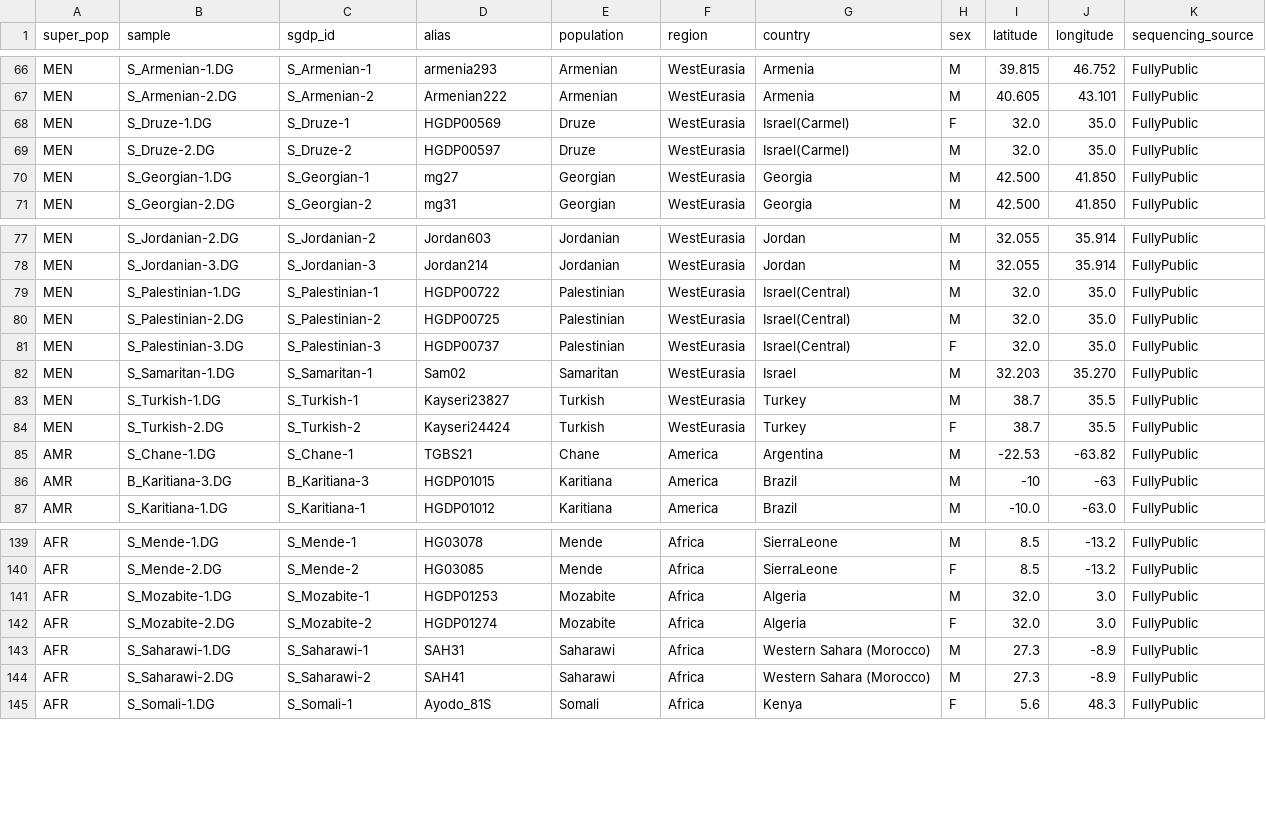
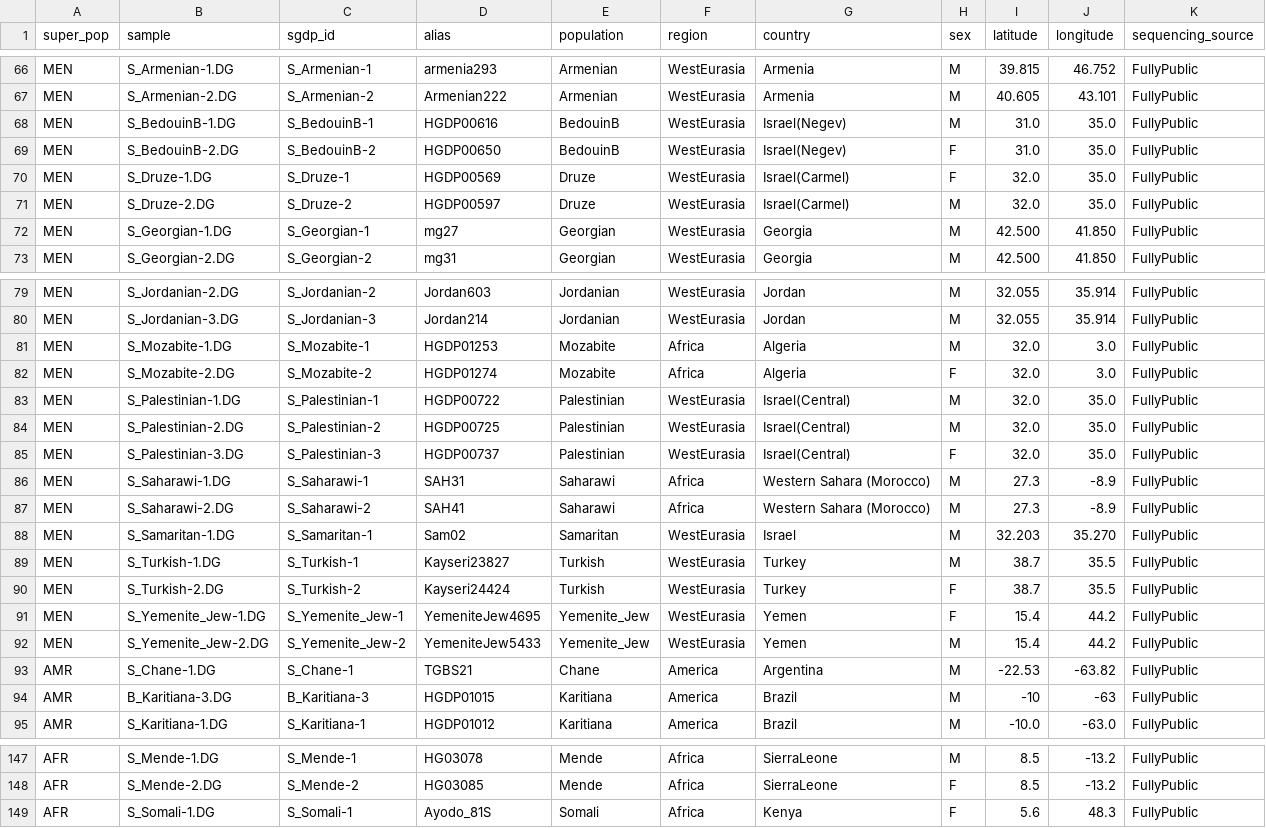
Before and after one commit to chrisrob3312/LAI-sims-accuracy, a TSV file: reference_ids/sgdp_manifest.tsv, drawn as a sheet; only a part is shown, gaps mark what is left out; the diff covers the shown part only.

```diff
--- a/reference_ids/sgdp_manifest.tsv
+++ b/reference_ids/sgdp_manifest.tsv
@@ -67,2 +67,4 @@ MEN	S_Armenian-1.DG	S_Armenian-1	armenia293	Armenian	WestEurasia	Armenia	M	39.81
 MEN	S_Armenian-2.DG	S_Armenian-2	Armenian222	Armenian	WestEurasia	Armenia	M	40.605	43.101	FullyPublic
+MEN	S_BedouinB-1.DG	S_BedouinB-1	HGDP00616	BedouinB	WestEurasia	Israel(Negev)	M	31.0	35.0	FullyPublic
+MEN	S_BedouinB-2.DG	S_BedouinB-2	HGDP00650	BedouinB	WestEurasia	Israel(Negev)	F	31.0	35.0	FullyPublic
 MEN	S_Druze-1.DG	S_Druze-1	HGDP00569	Druze	WestEurasia	Israel(Carmel)	F	32.0	35.0	FullyPublic
@@ -78,2 +80,4 @@ MEN	S_Jordanian-2.DG	S_Jordanian-2	Jordan603	Jordanian	WestEurasia	Jordan	M	32.0
 MEN	S_Jordanian-3.DG	S_Jordanian-3	Jordan214	Jordanian	WestEurasia	Jordan	M	32.055	35.914	FullyPublic
+MEN	S_Mozabite-1.DG	S_Mozabite-1	HGDP01253	Mozabite	Africa	Algeria	M	32.0	3.0	FullyPublic
+MEN	S_Mozabite-2.DG	S_Mozabite-2	HGDP01274	Mozabite	Africa	Algeria	F	32.0	3.0	FullyPublic
 MEN	S_Palestinian-1.DG	S_Palestinian-1	HGDP00722	Palestinian	WestEurasia	Israel(Central)	M	32.0	35.0	FullyPublic
@@ -81,2 +85,4 @@ MEN	S_Palestinian-2.DG	S_Palestinian-2	HGDP00725	Palestinian	WestEurasia	Israel(
 MEN	S_Palestinian-3.DG	S_Palestinian-3	HGDP00737	Palestinian	WestEurasia	Israel(Central)	F	32.0	35.0	FullyPublic
+MEN	S_Saharawi-1.DG	S_Saharawi-1	SAH31	Saharawi	Africa	Western Sahara (Morocco)	M	27.3	-8.9	FullyPublic
+MEN	S_Saharawi-2.DG	S_Saharawi-2	SAH41	Saharawi	Africa	Western Sahara (Morocco)	M	27.3	-8.9	FullyPublic
 MEN	S_Samaritan-1.DG	S_Samaritan-1	Sam02	Samaritan	WestEurasia	Israel	M	32.203	35.270	FullyPublic
@@ -84,2 +90,4 @@ MEN	S_Turkish-1.DG	S_Turkish-1	Kayseri23827	Turkish	WestEurasia	Turkey	M	38.7	35
 MEN	S_Turkish-2.DG	S_Turkish-2	Kayseri24424	Turkish	WestEurasia	Turkey	F	38.7	35.5	FullyPublic
+MEN	S_Yemenite_Jew-1.DG	S_Yemenite_Jew-1	YemeniteJew4695	Yemenite_Jew	WestEurasia	Yemen	F	15.4	44.2	FullyPublic
+MEN	S_Yemenite_Jew-2.DG	S_Yemenite_Jew-2	YemeniteJew5433	Yemenite_Jew	WestEurasia	Yemen	M	15.4	44.2	FullyPublic
 AMR	S_Chane-1.DG	S_Chane-1	TGBS21	Chane	America	Argentina	M	-22.53	-63.82	FullyPublic
@@ -140,6 +148,2 @@ AFR	S_Mende-1.DG	S_Mende-1	HG03078	Mende	Africa	SierraLeone	M	8.5	-13.2	FullyPub
 AFR	S_Mende-2.DG	S_Mende-2	HG03085	Mende	Africa	SierraLeone	F	8.5	-13.2	FullyPublic
-AFR	S_Mozabite-1.DG	S_Mozabite-1	HGDP01253	Mozabite	Africa	Algeria	M	32.0	3.0	FullyPublic
-AFR	S_Mozabite-2.DG	S_Mozabite-2	HGDP01274	Mozabite	Africa	Algeria	F	32.0	3.0	FullyPublic
-AFR	S_Saharawi-1.DG	S_Saharawi-1	SAH31	Saharawi	Africa	Western Sahara (Morocco)	M	27.3	-8.9	FullyPublic
-AFR	S_Saharawi-2.DG	S_Saharawi-2	SAH41	Saharawi	Africa	Western Sahara (Morocco)	M	27.3	-8.9	FullyPublic
 AFR	S_Somali-1.DG	S_Somali-1	Ayodo_81S	Somali	Africa	Kenya	F	5.6	48.3	FullyPublic
```
Also changed, not shown: 4 removed rows elsewhere in this file, reference_ids/known_duplicate_pairs.tsv, 7 other files.
